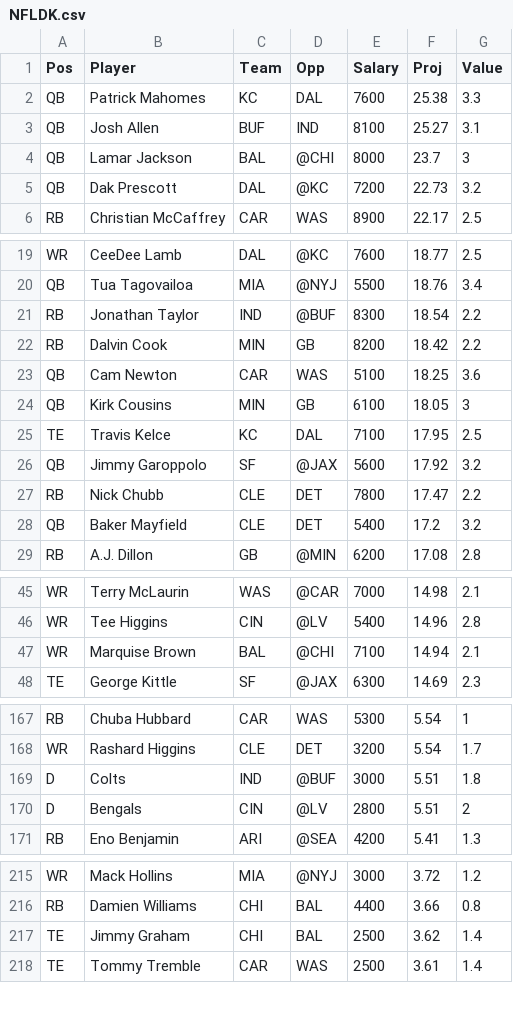
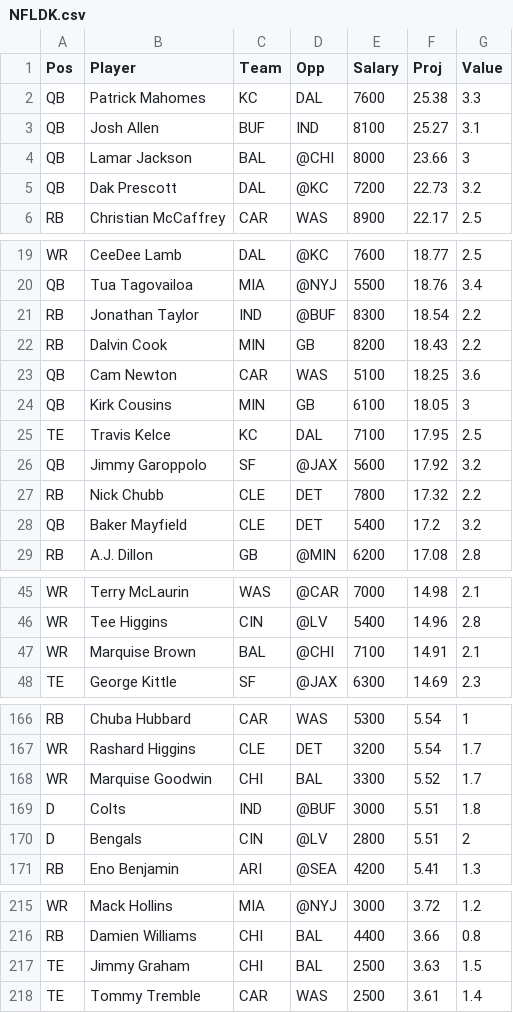
Before and after one commit to wetalkfantasysports/dfsstacking, a CSV file: www/NFLDK.csv, drawn as a sheet; only a part is shown, gaps mark what is left out; the diff covers the shown part only.

```diff
--- a/www/NFLDK.csv
+++ b/www/NFLDK.csv
@@ -3,3 +3,3 @@
 "QB","Josh Allen","BUF","IND",8100,25.27,3.1
-"QB","Lamar Jackson","BAL","@CHI",8000,23.7,3
+"QB","Lamar Jackson","BAL","@CHI",8000,23.66,3
 "QB","Dak Prescott","DAL","@KC",7200,22.73,3.2
@@ -21,3 +21,3 @@
 "RB","Jonathan Taylor","IND","@BUF",8300,18.54,2.2
-"RB","Dalvin Cook","MIN","GB",8200,18.42,2.2
+"RB","Dalvin Cook","MIN","GB",8200,18.43,2.2
 "QB","Cam Newton","CAR","WAS",5100,18.25,3.6
@@ -26,3 +26,3 @@
 "QB","Jimmy Garoppolo","SF","@JAX",5600,17.92,3.2
-"RB","Nick Chubb","CLE","DET",7800,17.47,2.2
+"RB","Nick Chubb","CLE","DET",7800,17.32,2.2
 "QB","Baker Mayfield","CLE","DET",5400,17.2,3.2
@@ -46,3 +46,3 @@
 "WR","Tee Higgins","CIN","@LV",5400,14.96,2.8
-"WR","Marquise Brown","BAL","@CHI",7100,14.94,2.1
+"WR","Marquise Brown","BAL","@CHI",7100,14.91,2.1
 "TE","George Kittle","SF","@JAX",6300,14.69,2.3
@@ -168,2 +167,3 @@
 "WR","Rashard Higgins","CLE","DET",3200,5.54,1.7
+"WR","Marquise Goodwin","CHI","BAL",3300,5.52,1.7
 "D","Colts","IND","@BUF",3000,5.51,1.8
@@ -216,3 +216,3 @@
 "RB","Damien Williams","CHI","BAL",4400,3.66,0.8
-"TE","Jimmy Graham","CHI","BAL",2500,3.62,1.4
+"TE","Jimmy Graham","CHI","BAL",2500,3.63,1.5
 "TE","Tommy Tremble","CAR","WAS",2500,3.61,1.4
```
Also changed, not shown: 3 added rows, 4 removed rows and 6 edited cells elsewhere in this file, www/NBADK.csv, www/NBAFD.csv, 1 other file.
